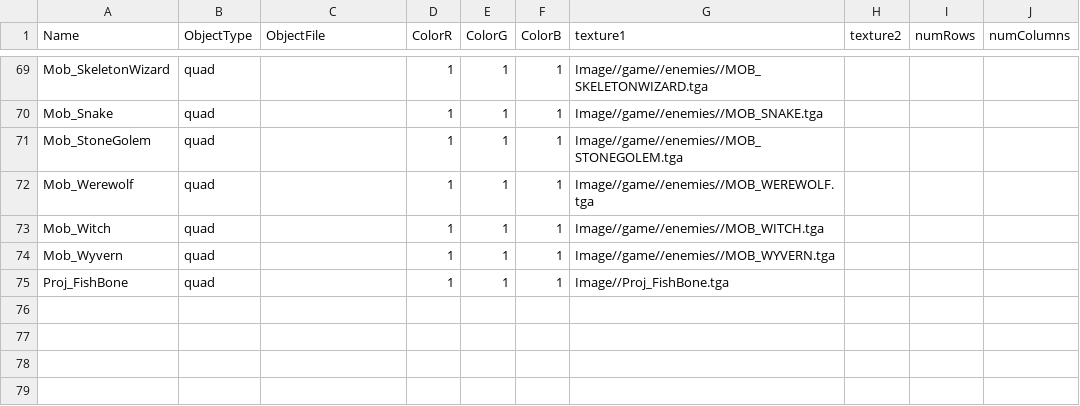
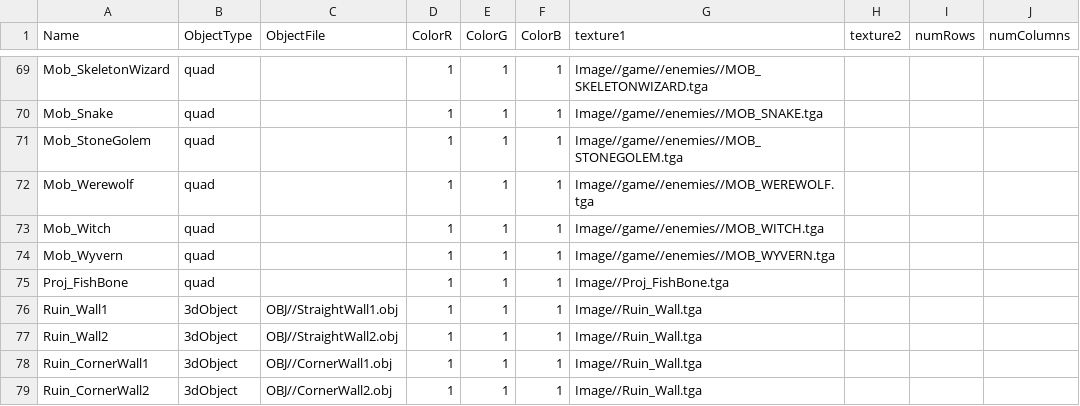
Before and after one commit to HalcionCyanide/SP3_T14N, a CSV file: Base/DrivenFiles/MeshDriven.csv, drawn as a sheet; only a part is shown, gaps mark what is left out.

Commit message:
adding in back the ruin related things that sek heng brutally murdered and removed

```diff
--- a/Base/DrivenFiles/MeshDriven.csv
+++ b/Base/DrivenFiles/MeshDriven.csv
@@ -75 +75,5 @@ Mob_Wyvern,quad,,1,1,1,Image//game//enemies//MOB_WYVERN.tga,,,
 Proj_FishBone,quad,,1,1,1,Image//Proj_FishBone.tga,,,
+Ruin_Wall1,3dObject,OBJ//StraightWall1.obj,1,1,1,Image//Ruin_Wall.tga,,,
+Ruin_Wall2,3dObject,OBJ//StraightWall2.obj,1,1,1,Image//Ruin_Wall.tga,,,
+Ruin_CornerWall1,3dObject,OBJ//CornerWall1.obj,1,1,1,Image//Ruin_Wall.tga,,,
+Ruin_CornerWall2,3dObject,OBJ//CornerWall2.obj,1,1,1,Image//Ruin_Wall.tga,,,
```
